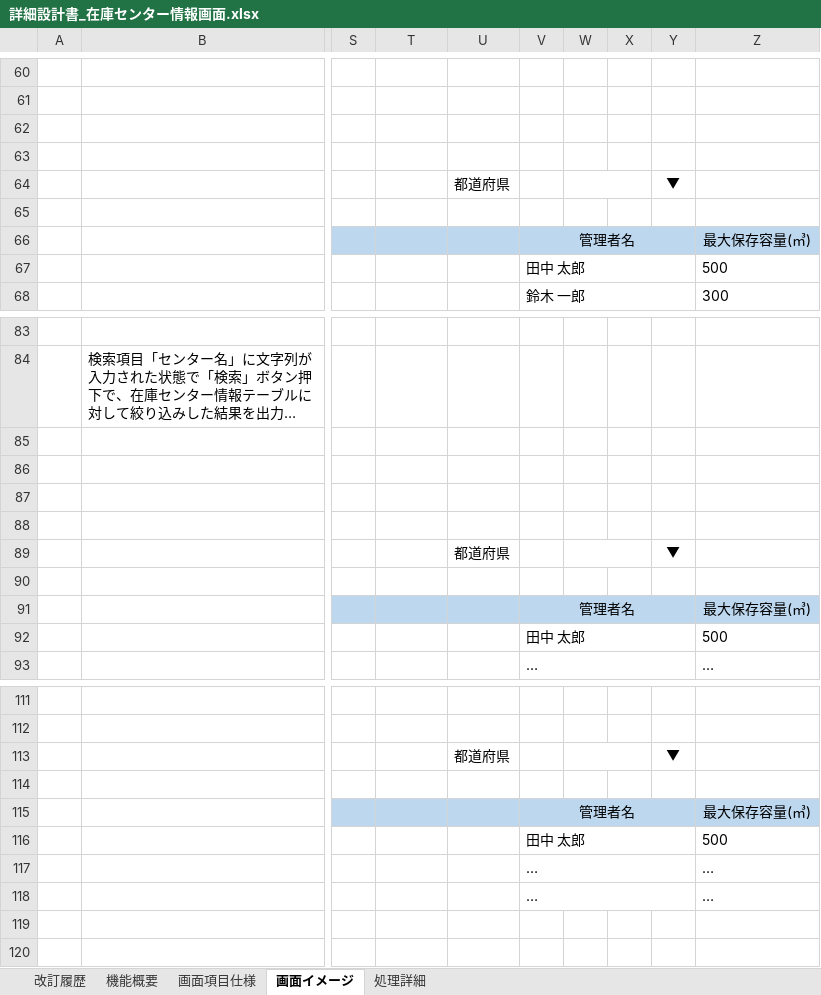
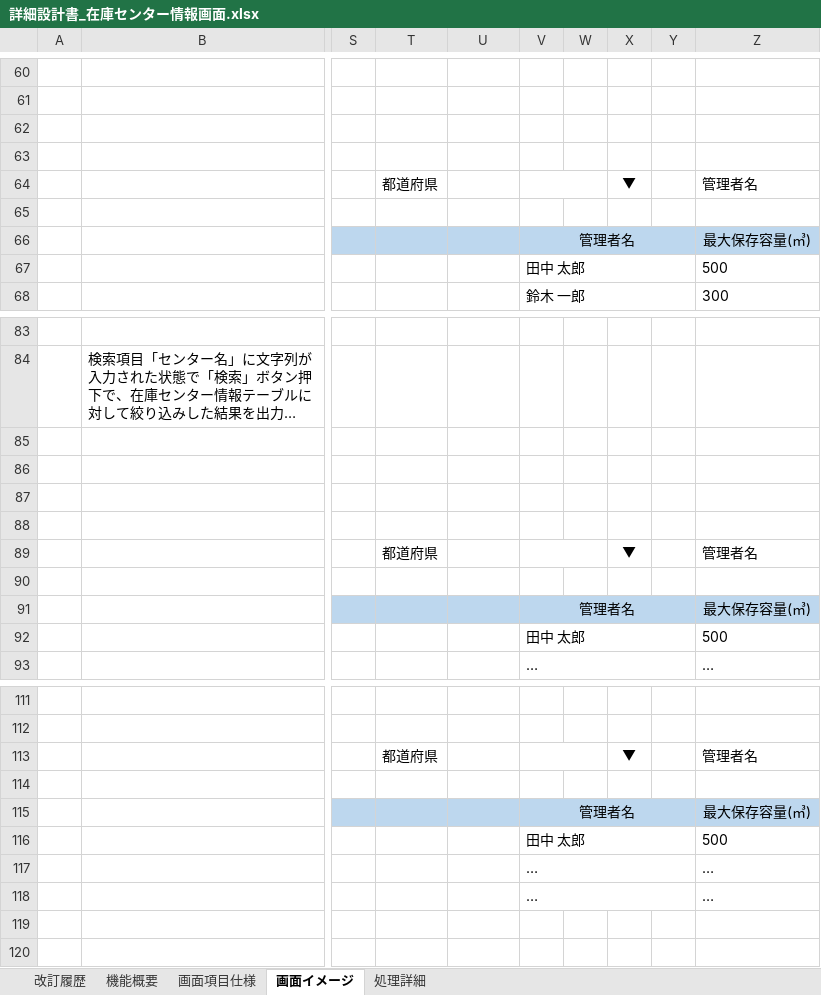
Before and after one commit to hagydojt/development-PGcourse-DroneInventorySystem, an Excel workbook: docs/詳細設計書/詳細設計書_在庫センター情報画面.xlsx, sheet 画面イメージ, drawn as a sheet; only a part is shown, gaps mark what is left out; long unchanged cells end in …; values as stored, in another font and other column widths than the file's, no borders; removed rows and columns are numbered as before the commit, all else as after; the diff covers the shown part only; the diff names each change by its address in the sheet, - before the commit and + after, or states it on an @@ line.

```diff
--- a/docs/詳細設計書/詳細設計書_在庫センター情報画面.xlsx (sheet 画面イメージ)
+++ b/docs/詳細設計書/詳細設計書_在庫センター情報画面.xlsx (sheet 画面イメージ)
-column W, empty
+column Y, empty
-T64: (empty)
+T64: 都道府県
-U64: 都道府県
+U64: (empty)
+V64:W64 merged
-Z64: (empty)
+Z64: 管理者名
-T89: (empty)
+T89: 都道府県
-U89: 都道府県
+U89: (empty)
+V89:W89 merged
-Z89: (empty)
+Z89: 管理者名
-T113: (empty)
+T113: 都道府県
-U113: 都道府県
+U113: (empty)
+V113:W113 merged
-Z113: (empty)
+Z113: 管理者名
```
Also changed, not shown: 16 edited cells and merged cells elsewhere in this sheet, sheet 処理詳細, sheet 画面項目仕様, sheet 改訂履歴, formulas that keep their value, charts or pictures.
